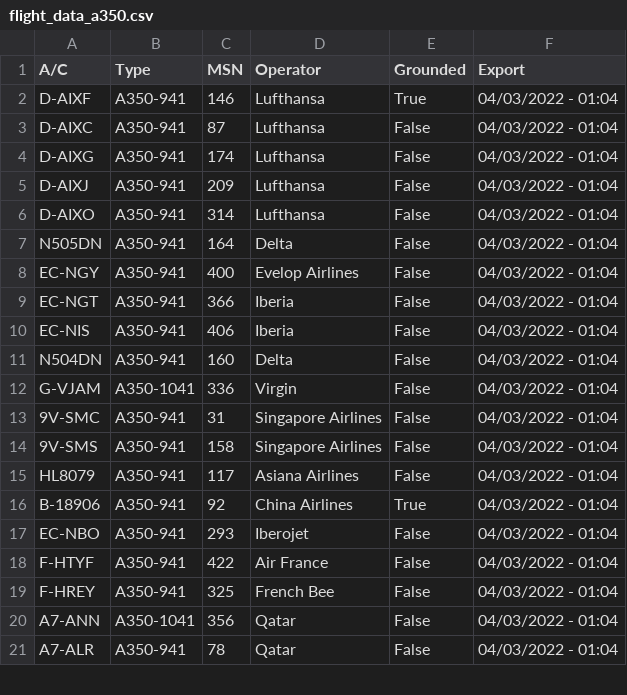
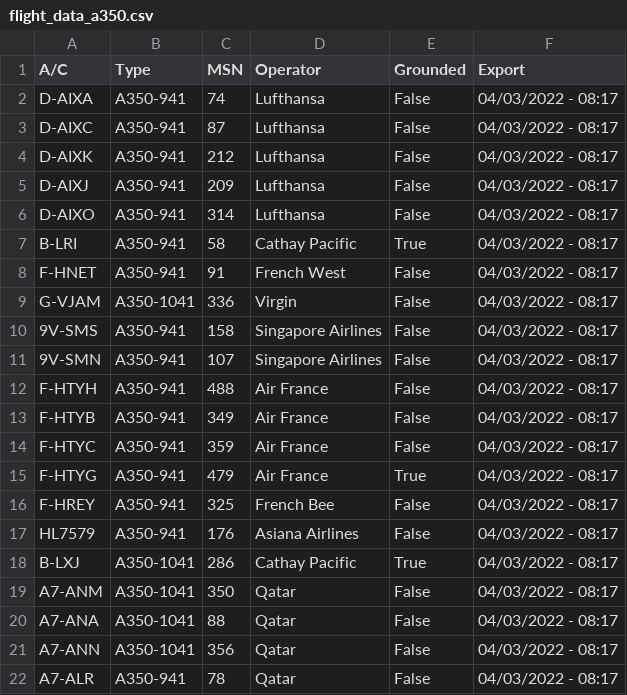
Before and after one commit to clintjb/clintjb.github.v2, a CSV file: _data/flight_data_a350.csv, drawn as a sheet; only a part is shown; the diff covers the shown part only.

```diff
--- a/_data/flight_data_a350.csv
+++ b/_data/flight_data_a350.csv
@@ -1,21 +1,22 @@
 A/C,Type,MSN,Operator,Grounded,Export
-D-AIXF,A350-941,146,Lufthansa,True,04/03/2022 - 01:04
-D-AIXC,A350-941,87,Lufthansa,False,04/03/2022 - 01:04
-D-AIXG,A350-941,174,Lufthansa,False,04/03/2022 - 01:04
-D-AIXJ,A350-941,209,Lufthansa,False,04/03/2022 - 01:04
-D-AIXO,A350-941,314,Lufthansa,False,04/03/2022 - 01:04
-N505DN,A350-941,164,Delta,False,04/03/2022 - 01:04
-EC-NGY,A350-941,400,Evelop Airlines,False,04/03/2022 - 01:04
-EC-NGT,A350-941,366,Iberia,False,04/03/2022 - 01:04
-EC-NIS,A350-941,406,Iberia,False,04/03/2022 - 01:04
-N504DN,A350-941,160,Delta,False,04/03/2022 - 01:04
-G-VJAM,A350-1041,336,Virgin,False,04/03/2022 - 01:04
-9V-SMC,A350-941,31,Singapore Airlines,False,04/03/2022 - 01:04
-9V-SMS,A350-941,158,Singapore Airlines,False,04/03/2022 - 01:04
-HL8079,A350-941,117,Asiana Airlines,False,04/03/2022 - 01:04
-B-18906,A350-941,92,China Airlines,True,04/03/2022 - 01:04
-EC-NBO,A350-941,293,Iberojet,False,04/03/2022 - 01:04
-F-HTYF,A350-941,422,Air France,False,04/03/2022 - 01:04
-F-HREY,A350-941,325,French Bee,False,04/03/2022 - 01:04
-A7-ANN,A350-1041,356,Qatar,False,04/03/2022 - 01:04
-A7-ALR,A350-941,78,Qatar,False,04/03/2022 - 01:04
+D-AIXA,A350-941,74,Lufthansa,False,04/03/2022 - 08:17
+D-AIXC,A350-941,87,Lufthansa,False,04/03/2022 - 08:17
+D-AIXK,A350-941,212,Lufthansa,False,04/03/2022 - 08:17
+D-AIXJ,A350-941,209,Lufthansa,False,04/03/2022 - 08:17
+D-AIXO,A350-941,314,Lufthansa,False,04/03/2022 - 08:17
+B-LRI,A350-941,58,Cathay Pacific,True,04/03/2022 - 08:17
+F-HNET,A350-941,91,French West,False,04/03/2022 - 08:17
+G-VJAM,A350-1041,336,Virgin,False,04/03/2022 - 08:17
+9V-SMS,A350-941,158,Singapore Airlines,False,04/03/2022 - 08:17
+9V-SMN,A350-941,107,Singapore Airlines,False,04/03/2022 - 08:17
+F-HTYH,A350-941,488,Air France,False,04/03/2022 - 08:17
+F-HTYB,A350-941,349,Air France,False,04/03/2022 - 08:17
+F-HTYC,A350-941,359,Air France,False,04/03/2022 - 08:17
+F-HTYG,A350-941,479,Air France,True,04/03/2022 - 08:17
+F-HREY,A350-941,325,French Bee,False,04/03/2022 - 08:17
+HL7579,A350-941,176,Asiana Airlines,False,04/03/2022 - 08:17
+B-LXJ,A350-1041,286,Cathay Pacific,True,04/03/2022 - 08:17
+A7-ANM,A350-1041,350,Qatar,False,04/03/2022 - 08:17
+A7-ANA,A350-1041,88,Qatar,False,04/03/2022 - 08:17
+A7-ANN,A350-1041,356,Qatar,False,04/03/2022 - 08:17
+A7-ALR,A350-941,78,Qatar,False,04/03/2022 - 08:17
```
Also changed, not shown: 1 added row, 2 removed rows and 7 edited cells elsewhere in this file, 1 other file.
